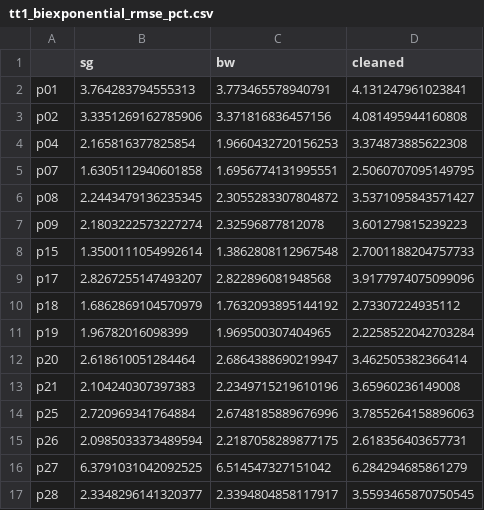
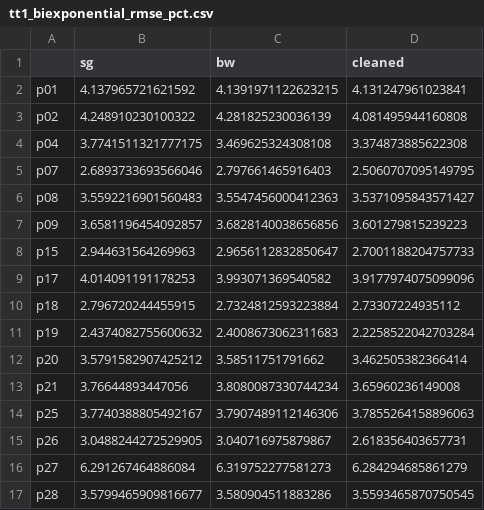
Before and after one commit to BChevallier/Paper-Piecewise-vs.-Bi-Exponential, a CSV file: bike/results/tt1_biexponential_rmse_pct.csv, drawn as a sheet; only a part is shown; the diff covers the shown part only.

```diff
--- a/bike/results/tt1_biexponential_rmse_pct.csv
+++ b/bike/results/tt1_biexponential_rmse_pct.csv
@@ -1,17 +1,17 @@
 ,sg,bw,cleaned
-p01,3.764283794555313,3.773465578940791,4.131247961023841
-p02,3.3351269162785906,3.371816836457156,4.081495944160808
-p04,2.165816377825854,1.9660432720156253,3.374873885622308
-p07,1.6305112940601858,1.6956774131995551,2.5060707095149795
-p08,2.2443479136235345,2.3055283307804872,3.5371095843571427
-p09,2.1803222573227274,2.32596877812078,3.601279815239223
-p15,1.3500111054992614,1.3862808112967548,2.7001188204757733
-p17,2.8267255147493207,2.822896081948568,3.9177974075099096
-p18,1.6862869104570979,1.7632093895144192,2.73307224935112
-p19,1.96782016098399,1.969500307404965,2.2258522042703284
-p20,2.618610051284464,2.6864388690219947,3.462505382366414
-p21,2.104240307397383,2.2349715219610196,3.65960236149008
-p25,2.720969341764884,2.6748185889676996,3.7855264158896063
-p26,2.0985033373489594,2.2187058289877175,2.618356403657731
-p27,6.3791031042092525,6.514547327151042,6.284294685861279
-p28,2.3348296141320377,2.3394804858117917,3.5593465870750545
+p01,4.137965721621592,4.1391971122623215,4.131247961023841
+p02,4.248910230100322,4.281825230036139,4.081495944160808
+p04,3.7741511321777175,3.469625324308108,3.374873885622308
+p07,2.6893733693566046,2.797661465916403,2.5060707095149795
+p08,3.5592216901560483,3.5547456000412363,3.5371095843571427
+p09,3.6581196454092857,3.6828140038656856,3.601279815239223
+p15,2.944631564269963,2.9656112832850647,2.7001188204757733
+p17,4.014091191178253,3.993071369540582,3.9177974075099096
+p18,2.796720244455915,2.7324812593223884,2.73307224935112
+p19,2.4374082755600632,2.4008673062311683,2.2258522042703284
+p20,3.5791582907425212,3.58511751791662,3.462505382366414
+p21,3.76644893447056,3.8080087330744234,3.65960236149008
+p25,3.7740388805492167,3.7907489112146306,3.7855264158896063
+p26,3.0488244272529905,3.040716975879867,2.618356403657731
+p27,6.291267464886084,6.319752277581273,6.284294685861279
+p28,3.5799465909816677,3.580904511883286,3.5593465870750545
```
Also changed, not shown: 28 edited cells elsewhere in this file, bike/results/tt1_piecewise_rmse_pct.csv, bike/results/tt2_biexponential_rmse_pct.csv, 18 other files.
